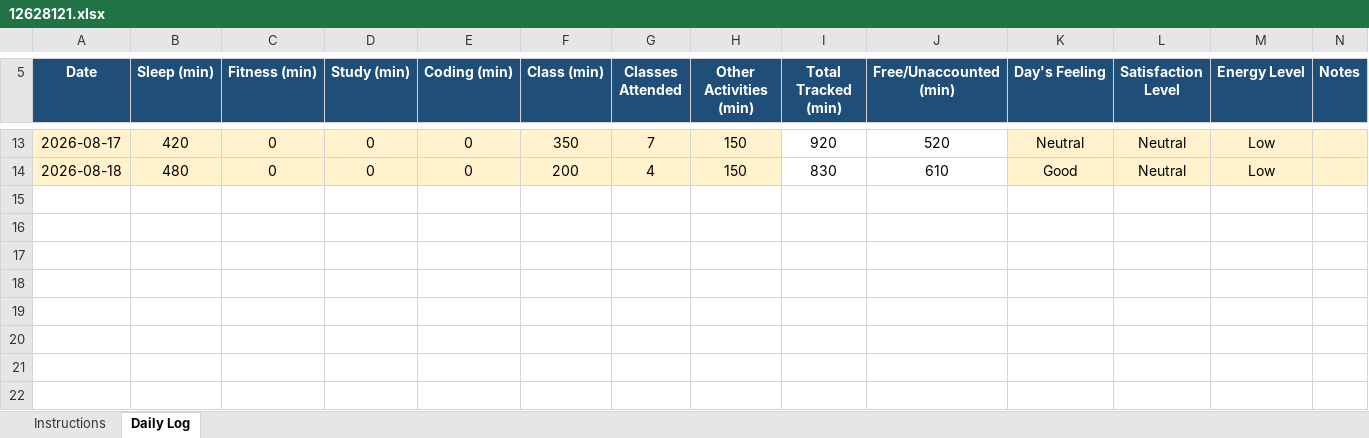
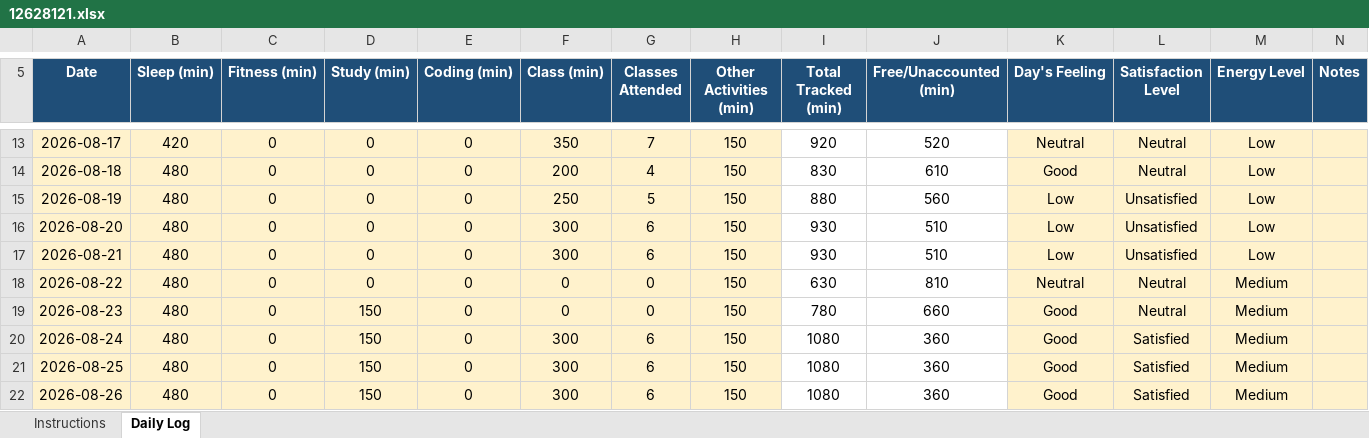
Before and after one commit to ayushshivam48/CAP776, an Excel workbook: 12628121.xlsx, sheet Daily Log, drawn as a sheet; only a part is shown, gaps mark what is left out; values as stored, in another font and other column widths than the file's, no borders; conditional formats not drawn; the diff names each change by its address in the sheet, - before the commit and + after, or states it on an @@ line.

Commit message:
4th commit

```diff
--- a/12628121.xlsx (sheet Daily Log)
+++ b/12628121.xlsx (sheet Daily Log)
+row 15: 2026-08-19 | 480 | 0 | 0 | 0 | 250 | 5 | 150 | 880 | 560 | Low | Unsatisfied | Low
+row 16: 2026-08-20 | 480 | 0 | 0 | 0 | 300 | 6 | 150 | 930 | 510 | Low | Unsatisfied | Low
+row 17: 2026-08-21 | 480 | 0 | 0 | 0 | 300 | 6 | 150 | 930 | 510 | Low | Unsatisfied | Low
+row 18: 2026-08-22 | 480 | 0 | 0 | 0 | 0 | 0 | 150 | 630 | 810 | Neutral | Neutral | Medium
+row 19: 2026-08-23 | 480 | 0 | 150 | 0 | 0 | 0 | 150 | 780 | 660 | Good | Neutral | Medium
+row 20: 2026-08-24 | 480 | 0 | 150 | 0 | 300 | 6 | 150 | 1080 | 360 | Good | Satisfied | Medium
+row 21: 2026-08-25 | 480 | 0 | 150 | 0 | 300 | 6 | 150 | 1080 | 360 | Good | Satisfied | Medium
+row 22: 2026-08-26 | 480 | 0 | 150 | 0 | 300 | 6 | 150 | 1080 | 360 | Good | Satisfied | Medium
```
